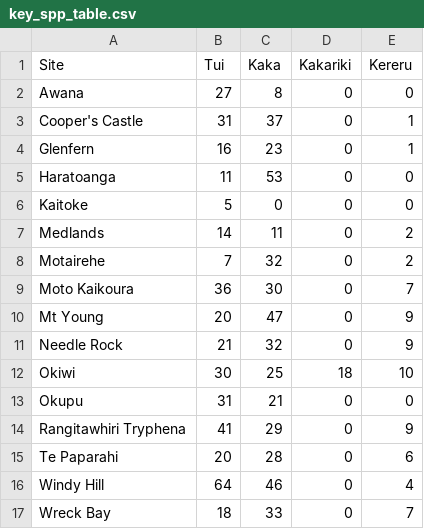
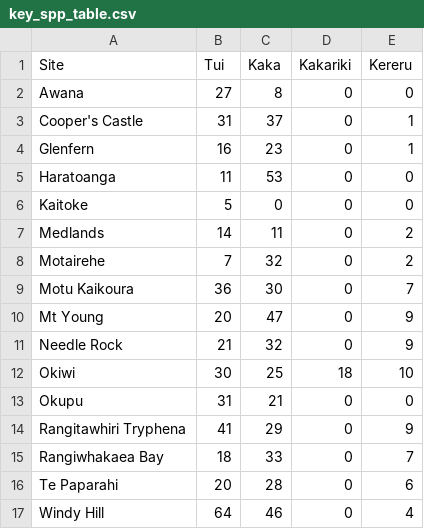
Before and after one commit to QuinnAsena/abc, a CSV file: maps_imgs/key_spp_table.csv, drawn as a sheet.

Commit message:
made initial bump plot, included new name for wreck bay. Map inset plot not working on mac trying on pc next

```diff
--- a/maps_imgs/key_spp_table.csv
+++ b/maps_imgs/key_spp_table.csv
@@ -8,3 +8,3 @@
 "Motairehe",7,32,0,2
-"Moto Kaikoura",36,30,0,7
+"Motu Kaikoura",36,30,0,7
 "Mt Young",20,47,0,9
@@ -14,4 +14,4 @@
 "Rangitawhiri Tryphena",41,29,0,9
+"Rangiwhakaea Bay",18,33,0,7
 "Te Paparahi",20,28,0,6
 "Windy Hill",64,46,0,4
-"Wreck Bay",18,33,0,7
```
Also changed, not shown: maps_imgs/summary_by_site_table.csv, 3 other files.
